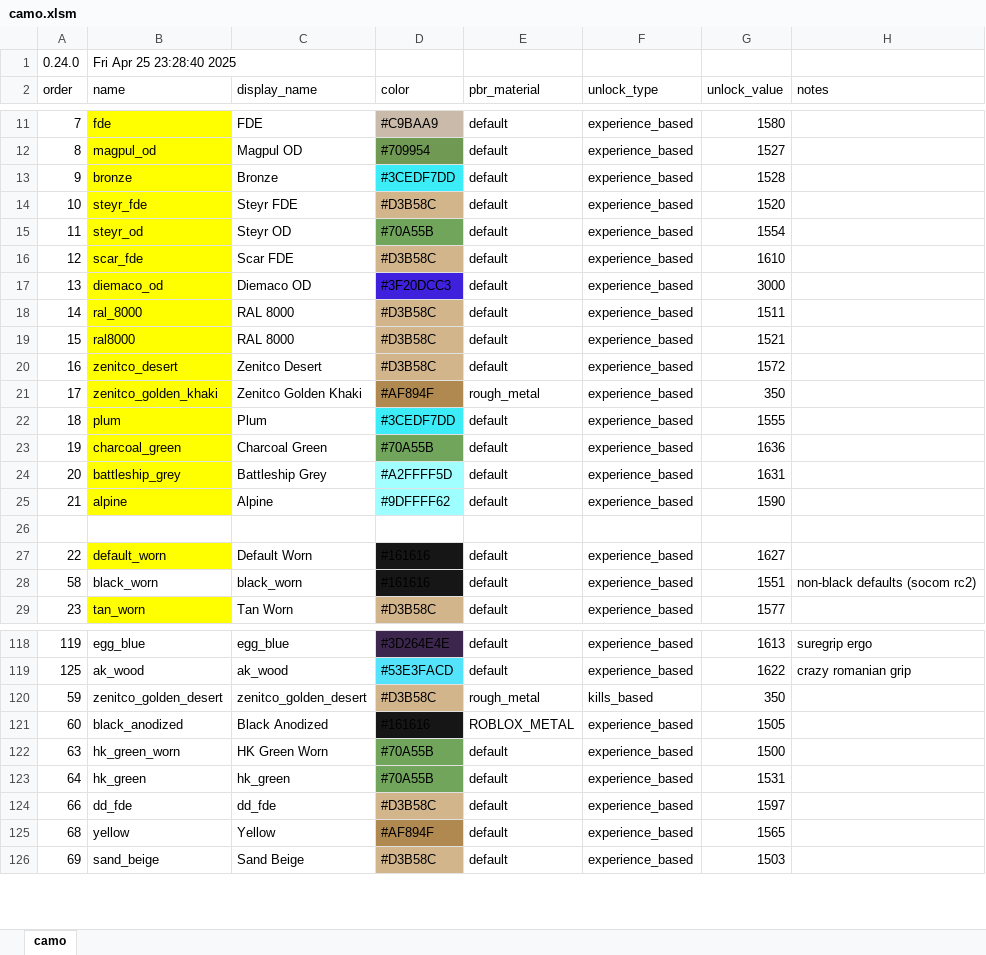
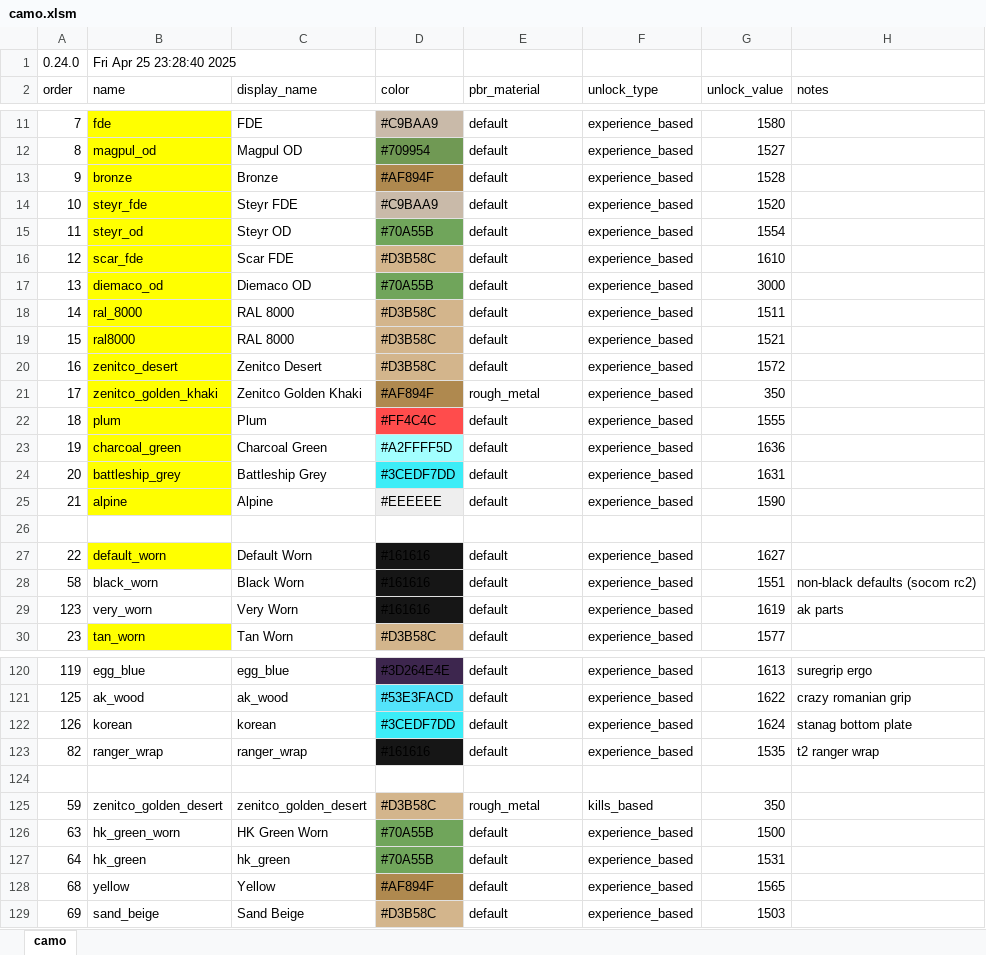
Before and after one commit to recoil-group/deadline-balancing, an Excel workbook: camo.xlsm, sheet camo, drawn as a sheet; only a part is shown, gaps mark what is left out; values as stored, in another font and other column widths than the file's, no borders; removed rows and columns are numbered as before the commit, all else as after; the diff covers the shown part only; the diff names each change by its address in the sheet, - before the commit and + after, or states it on an @@ line.

```diff
--- a/camo.xlsm (sheet camo)
+++ b/camo.xlsm (sheet camo)
-D13 (color): #3CEDF7DD
+D13 (color): #AF894F
-D13 fill: #3CEDF7
+D13 fill: #AF894F
-D14 (color): #D3B58C
+D14 (color): #C9BAA9
-D14 fill: #D3B58C
+D14 fill: #C9BAA9
-D17 (color): #3F20DCC3
+D17 (color): #70A55B
-D17 fill: #3F20DC
+D17 fill: #70A55B
-D22 (color): #3CEDF7DD
+D22 (color): #FF4C4C
-D22 fill: #3CEDF7
+D22 fill: #FF4C4C
-D23 (color): #70A55B
+D23 (color): #A2FFFF5D
-D23 fill: #70A55B
+D23 fill: #A2FFFF
-D24 (color): #A2FFFF5D
+D24 (color): #3CEDF7DD
-D24 fill: #A2FFFF
+D24 fill: #3CEDF7
-D25 (color): #9DFFFF62
+D25 (color): #EEEEEE
-D25 fill: #9DFFFF
+D25 fill: #EEEEEE
-C28 (display_name): black_worn
+C28 (display_name): Black Worn
+row 29: 123 | very_worn | Very Worn | #161616 | default | experience_based | 1619 | ak parts
+row 122: 126 | korean | korean | #3CEDF7DD | default | experience_based | 1624 | stanag bottom plate
+row 123: 82 | ranger_wrap | ranger_wrap | #161616 | default | experience_based | 1535 | t2 ranger wrap
+row 124: (empty)
@@ row 121 moved to row 160: 60 @@
-row 124: 66 | dd_fde | dd_fde | #D3B58C | default | experience_based | 1597
```
Also changed, not shown: 1 added row, 3 removed rows, 1 moved row and 41 edited cells elsewhere in this sheet, 3 other files.
